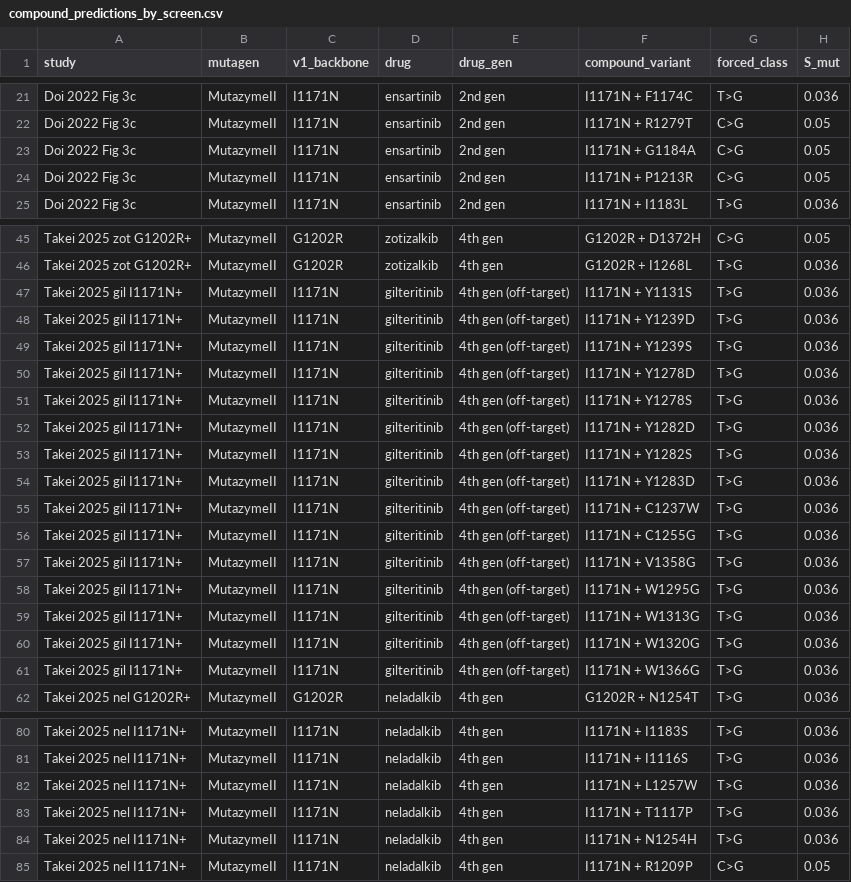
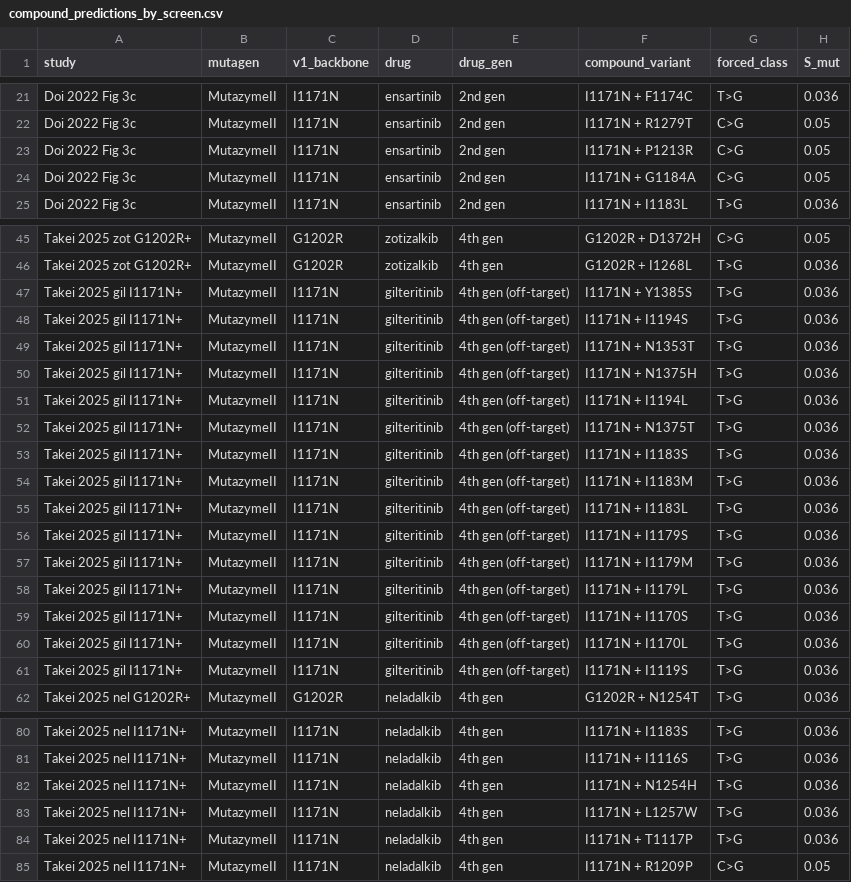
Before and after one commit to allkure/mutagen-reachability, a CSV file: data/derived/compound_predictions_by_screen.csv, drawn as a sheet; only a part is shown, gaps mark what is left out; the diff names each change by its address in the sheet, - before the commit and + after, or states it on an @@ line.

```diff
--- a/data/derived/compound_predictions_by_screen.csv
+++ b/data/derived/compound_predictions_by_screen.csv
@@ row 24 moved to row 23: Doi 2022 Fig 3c @@
-F47 (compound_variant): I1171N + Y1131S
+F47 (compound_variant): I1171N + Y1385S
-F48 (compound_variant): I1171N + Y1239D
+F48 (compound_variant): I1171N + I1194S
-F49 (compound_variant): I1171N + Y1239S
+F49 (compound_variant): I1171N + N1353T
-F50 (compound_variant): I1171N + Y1278D
+F50 (compound_variant): I1171N + N1375H
-F51 (compound_variant): I1171N + Y1278S
+F51 (compound_variant): I1171N + I1194L
-F52 (compound_variant): I1171N + Y1282D
+F52 (compound_variant): I1171N + N1375T
-F53 (compound_variant): I1171N + Y1282S
+F53 (compound_variant): I1171N + I1183S
-F54 (compound_variant): I1171N + Y1283D
+F54 (compound_variant): I1171N + I1183M
-F55 (compound_variant): I1171N + C1237W
+F55 (compound_variant): I1171N + I1183L
-F56 (compound_variant): I1171N + C1255G
+F56 (compound_variant): I1171N + I1179S
-F57 (compound_variant): I1171N + V1358G
+F57 (compound_variant): I1171N + I1179M
-F58 (compound_variant): I1171N + W1295G
+F58 (compound_variant): I1171N + I1179L
-F59 (compound_variant): I1171N + W1313G
+F59 (compound_variant): I1171N + I1170S
-F60 (compound_variant): I1171N + W1320G
+F60 (compound_variant): I1171N + I1170L
-F61 (compound_variant): I1171N + W1366G
+F61 (compound_variant): I1171N + I1119S
@@ row 84 moved to row 82: Takei 2025 nel I1171N+ @@
```
Also changed, not shown: data/derived/chemistry_undercount_predictions.csv, data/derived/enu_class_test.csv, 25 other files.
